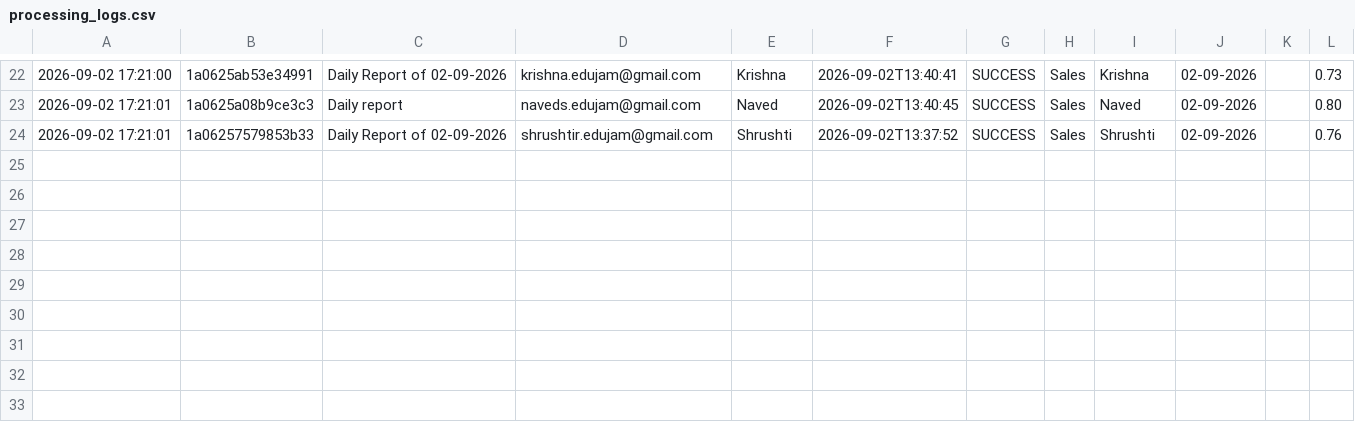
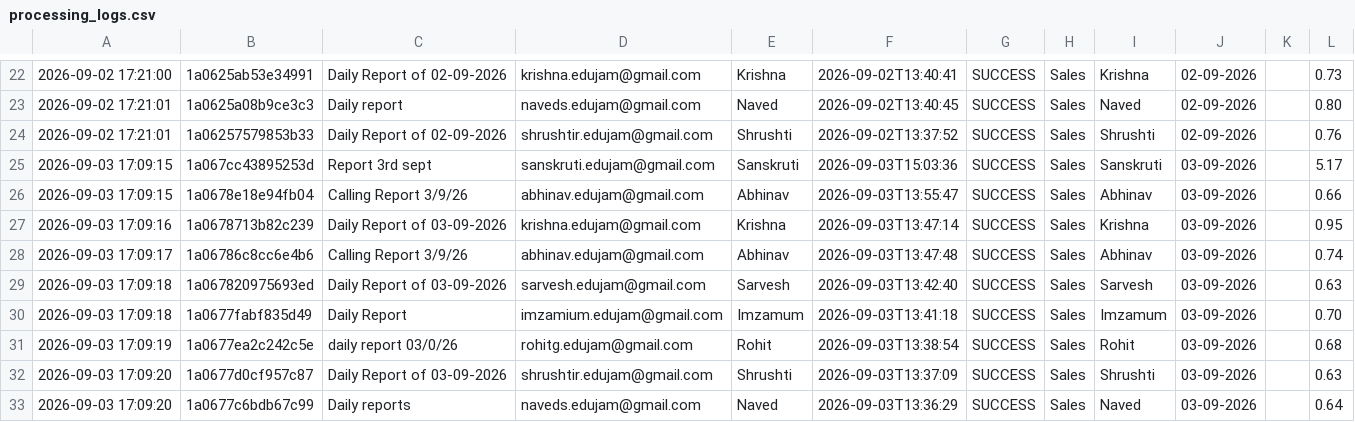
Before and after one commit to Hardik0241/Report_Automation_Dadar, a CSV file: Working_Report_Editor/logs/processing_logs.csv, drawn as a sheet; only a part is shown, gaps mark what is left out.

```diff
--- a/Working_Report_Editor/logs/processing_logs.csv
+++ b/Working_Report_Editor/logs/processing_logs.csv
@@ -24 +24,10 @@
 2026-09-02 17:21:01,1a06257579853b33,Daily Report of 02-09-2026,shrushtir.edujam@gmail.com,Shrushti,2026-09-02T13:37:52,SUCCESS,Sales,Shrushti,02-09-2026,,0.76
+2026-09-03 17:09:15,1a067cc43895253d,Report 3rd sept,sanskruti.edujam@gmail.com,Sanskruti,2026-09-03T15:03:36,SUCCESS,Sales,Sanskruti,03-09-2026,,5.17
+2026-09-03 17:09:15,1a0678e18e94fb04,Calling Report 3/9/26,abhinav.edujam@gmail.com,Abhinav,2026-09-03T13:55:47,SUCCESS,Sales,Abhinav,03-09-2026,,0.66
+2026-09-03 17:09:16,1a0678713b82c239,Daily Report of 03-09-2026,krishna.edujam@gmail.com,Krishna,2026-09-03T13:47:14,SUCCESS,Sales,Krishna,03-09-2026,,0.95
+2026-09-03 17:09:17,1a06786c8cc6e4b6,Calling Report 3/9/26,abhinav.edujam@gmail.com,Abhinav,2026-09-03T13:47:48,SUCCESS,Sales,Abhinav,03-09-2026,,0.74
+2026-09-03 17:09:18,1a067820975693ed,Daily Report of 03-09-2026,sarvesh.edujam@gmail.com,Sarvesh,2026-09-03T13:42:40,SUCCESS,Sales,Sarvesh,03-09-2026,,0.63
+2026-09-03 17:09:18,1a0677fabf835d49,Daily Report,imzamium.edujam@gmail.com,Imzamum,2026-09-03T13:41:18,SUCCESS,Sales,Imzamum,03-09-2026,,0.70
+2026-09-03 17:09:19,1a0677ea2c242c5e,daily report 03/0/26,rohitg.edujam@gmail.com,Rohit,2026-09-03T13:38:54,SUCCESS,Sales,Rohit,03-09-2026,,0.68
+2026-09-03 17:09:20,1a0677d0cf957c87,Daily Report of 03-09-2026,shrushtir.edujam@gmail.com,Shrushti,2026-09-03T13:37:09,SUCCESS,Sales,Shrushti,03-09-2026,,0.63
+2026-09-03 17:09:20,1a0677c6bdb67c99,Daily reports,naveds.edujam@gmail.com,Naved,2026-09-03T13:36:29,SUCCESS,Sales,Naved,03-09-2026,,0.64
```
